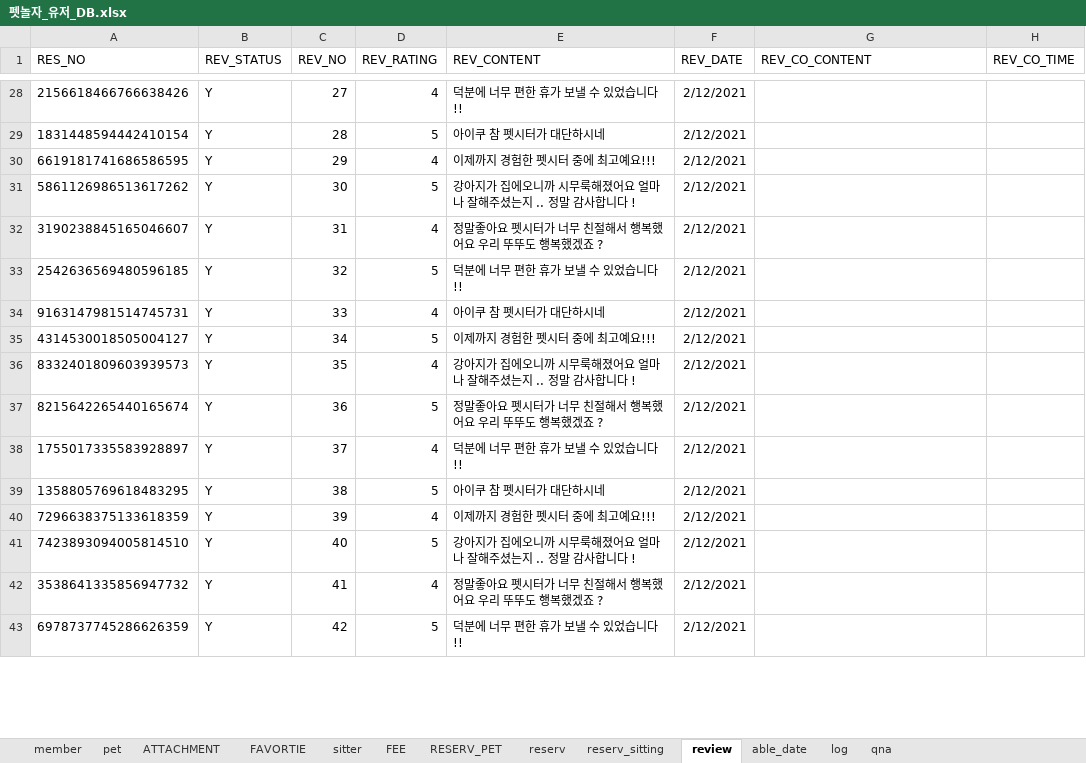
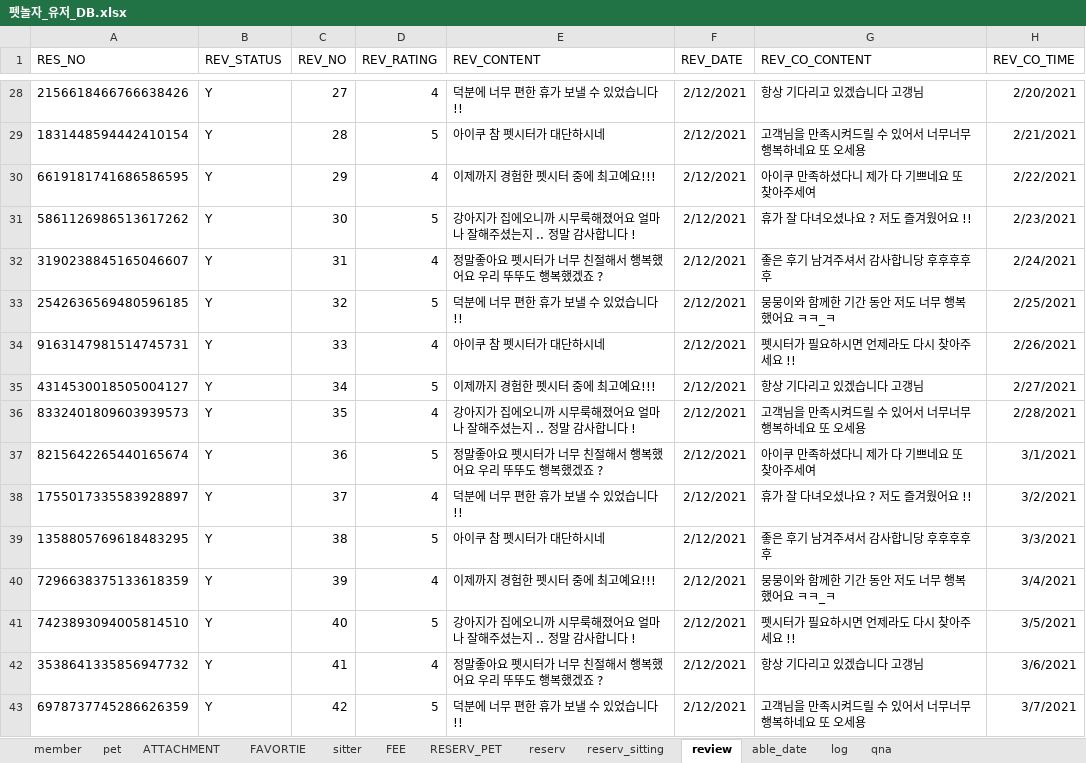
Before and after one commit to naldPark/petnolja, an Excel workbook: Petnolja/펫놀자_유저_DB.xlsx, sheet review, drawn as a sheet; only a part is shown, gaps mark what is left out; values as stored, in another font and other column widths than the file's, no borders; the diff covers the shown part only; the diff names each change by its address in the sheet, - before the commit and + after, or states it on an @@ line.

```diff
--- a/Petnolja/펫놀자_유저_DB.xlsx (sheet review)
+++ b/Petnolja/펫놀자_유저_DB.xlsx (sheet review)
-G28 (REV_CO_CONTENT): (empty)
+G28 (REV_CO_CONTENT): 항상 기다리고 있겠습니다 고갱님
-H28 (REV_CO_TIME): (empty)
+H28 (REV_CO_TIME): 2/20/2021
-G29 (REV_CO_CONTENT): (empty)
+G29 (REV_CO_CONTENT): 고객님을 만족시켜드릴 수 있어서 너무너무 행복하네요 또 오세용
-H29 (REV_CO_TIME): (empty)
+H29 (REV_CO_TIME): 2/21/2021
-G30 (REV_CO_CONTENT): (empty)
+G30 (REV_CO_CONTENT): 아이쿠 만족하셨다니 제가 다 기쁘네요 또 찾아주세여
-H30 (REV_CO_TIME): (empty)
+H30 (REV_CO_TIME): 2/22/2021
-G31 (REV_CO_CONTENT): (empty)
+G31 (REV_CO_CONTENT): 휴가 잘 다녀오셨나요 ? 저도 즐겨웠어요 !!
-H31 (REV_CO_TIME): (empty)
+H31 (REV_CO_TIME): 2/23/2021
-G32 (REV_CO_CONTENT): (empty)
+G32 (REV_CO_CONTENT): 좋은 후기 남겨주셔서 감사합니당 후후후후후
-H32 (REV_CO_TIME): (empty)
+H32 (REV_CO_TIME): 2/24/2021
-G33 (REV_CO_CONTENT): (empty)
+G33 (REV_CO_CONTENT): 뭉뭉이와 함께한 기간 동안 저도 너무 행복했어요 ㅋㅋ_ㅋ
-H33 (REV_CO_TIME): (empty)
+H33 (REV_CO_TIME): 2/25/2021
-G34 (REV_CO_CONTENT): (empty)
+G34 (REV_CO_CONTENT): 펫시터가 필요하시면 언제라도 다시 찾아주세요 !!
-H34 (REV_CO_TIME): (empty)
+H34 (REV_CO_TIME): 2/26/2021
-G35 (REV_CO_CONTENT): (empty)
+G35 (REV_CO_CONTENT): 항상 기다리고 있겠습니다 고갱님
-H35 (REV_CO_TIME): (empty)
+H35 (REV_CO_TIME): 2/27/2021
-G36 (REV_CO_CONTENT): (empty)
+G36 (REV_CO_CONTENT): 고객님을 만족시켜드릴 수 있어서 너무너무 행복하네요 또 오세용
-H36 (REV_CO_TIME): (empty)
+H36 (REV_CO_TIME): 2/28/2021
-G37 (REV_CO_CONTENT): (empty)
+G37 (REV_CO_CONTENT): 아이쿠 만족하셨다니 제가 다 기쁘네요 또 찾아주세여
-H37 (REV_CO_TIME): (empty)
+H37 (REV_CO_TIME): 3/1/2021
-G38 (REV_CO_CONTENT): (empty)
+G38 (REV_CO_CONTENT): 휴가 잘 다녀오셨나요 ? 저도 즐겨웠어요 !!
-H38 (REV_CO_TIME): (empty)
+H38 (REV_CO_TIME): 3/2/2021
-G39 (REV_CO_CONTENT): (empty)
+G39 (REV_CO_CONTENT): 좋은 후기 남겨주셔서 감사합니당 후후후후후
-H39 (REV_CO_TIME): (empty)
+H39 (REV_CO_TIME): 3/3/2021
-G40 (REV_CO_CONTENT): (empty)
+G40 (REV_CO_CONTENT): 뭉뭉이와 함께한 기간 동안 저도 너무 행복했어요 ㅋㅋ_ㅋ
-H40 (REV_CO_TIME): (empty)
+H40 (REV_CO_TIME): 3/4/2021
-G41 (REV_CO_CONTENT): (empty)
+G41 (REV_CO_CONTENT): 펫시터가 필요하시면 언제라도 다시 찾아주세요 !!
-H41 (REV_CO_TIME): (empty)
+H41 (REV_CO_TIME): 3/5/2021
-G42 (REV_CO_CONTENT): (empty)
+G42 (REV_CO_CONTENT): 항상 기다리고 있겠습니다 고갱님
-H42 (REV_CO_TIME): (empty)
+H42 (REV_CO_TIME): 3/6/2021
-G43 (REV_CO_CONTENT): (empty)
+G43 (REV_CO_CONTENT): 고객님을 만족시켜드릴 수 있어서 너무너무 행복하네요 또 오세용
-H43 (REV_CO_TIME): (empty)
+H43 (REV_CO_TIME): 3/7/2021
```
Also changed, not shown: 110 edited cells elsewhere in this sheet, sheet log, sheet FEE, sheet pet, sheet sitter, 2 other files.
